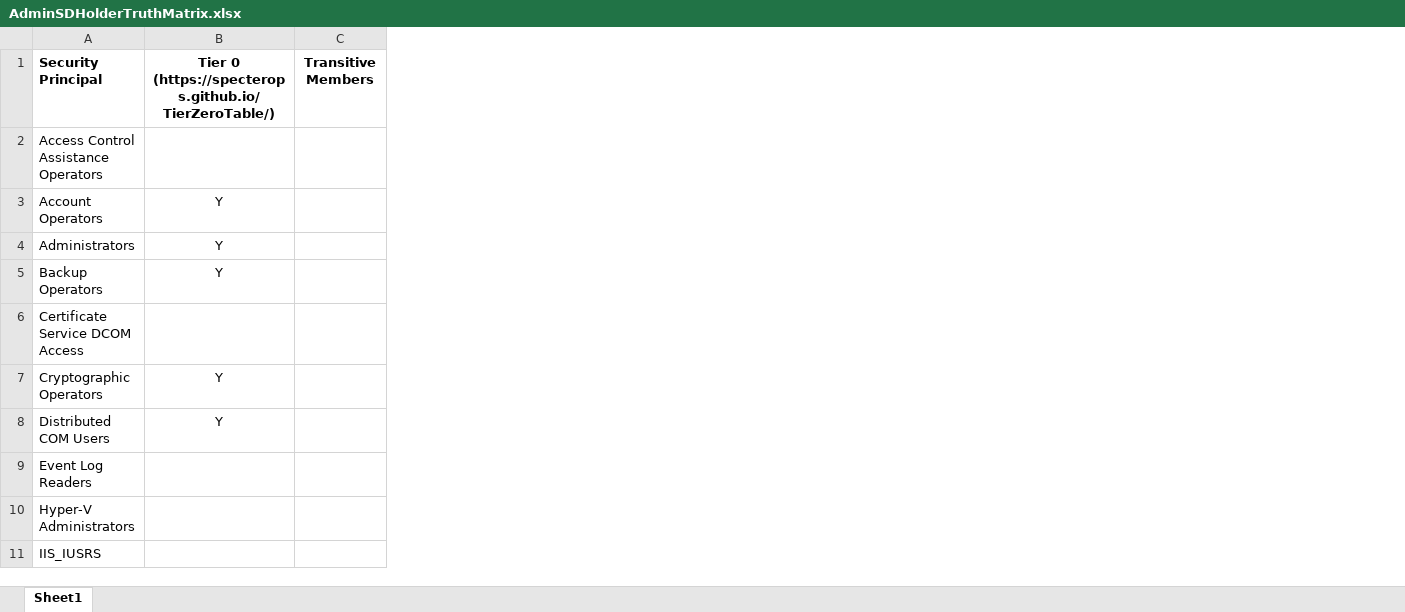
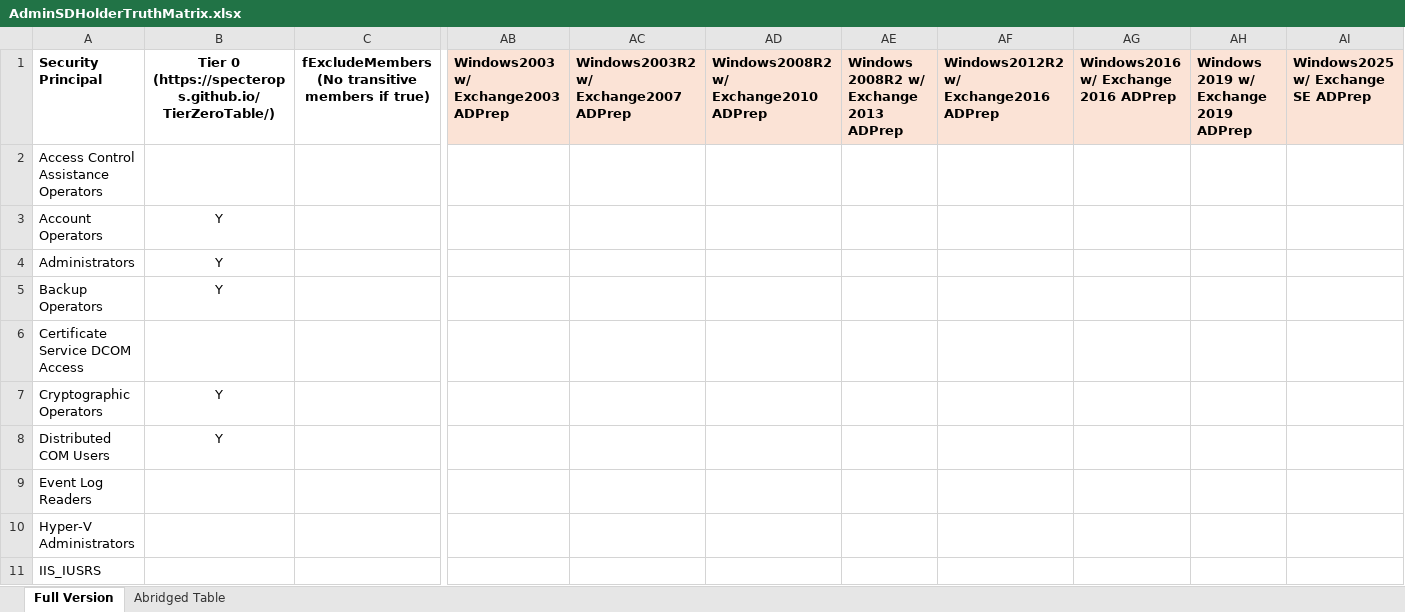
Before and after one commit to JimSycurity/AdminSDHolder, an Excel workbook: AdminSDHolderTruthMatrix.xlsx, sheet Full Version, drawn as a sheet; only a part is shown, gaps mark what is left out; values as stored, in another font and other column widths than the file's, no borders; removed rows and columns are numbered as before the commit, all else as after; the diff names each change by its address in the sheet, - before the commit and + after, or states it on an @@ line.

```diff
--- a/AdminSDHolderTruthMatrix.xlsx (sheet Full Version)
+++ b/AdminSDHolderTruthMatrix.xlsx (sheet Full Version)
-sheet tab: Sheet1
+sheet tab: Full Version
+sheet tab: Abridged Table
-column C (Transitive Members), empty
+column C, row 1: fExcludeMembers (No transitive members if true)
+column AB, row 1: Windows2003 w/ Exchange2003 ADPrep
+column AC, row 1: Windows2003R2 w/ Exchange2007 ADPrep
+column AD, row 1: Windows2008R2 w/ Exchange2010 ADPrep
+column AE, row 1: Windows 2008R2 w/ Exchange 2013 ADPrep
+column AF, row 1: Windows2012R2 w/ Exchange2016 ADPrep
+column AG, row 1: Windows2016 w/ Exchange 2016 ADPrep
+column AH, row 1: Windows 2019 w/ Exchange 2019 ADPrep
+column AI, row 1: Windows2025 w/ Exchange SE ADPrep
```
Also changed, not shown: OS Levels/Windows Server 2025/Test-AdminSDHolderPostTest.xlsx, 18 other files.
